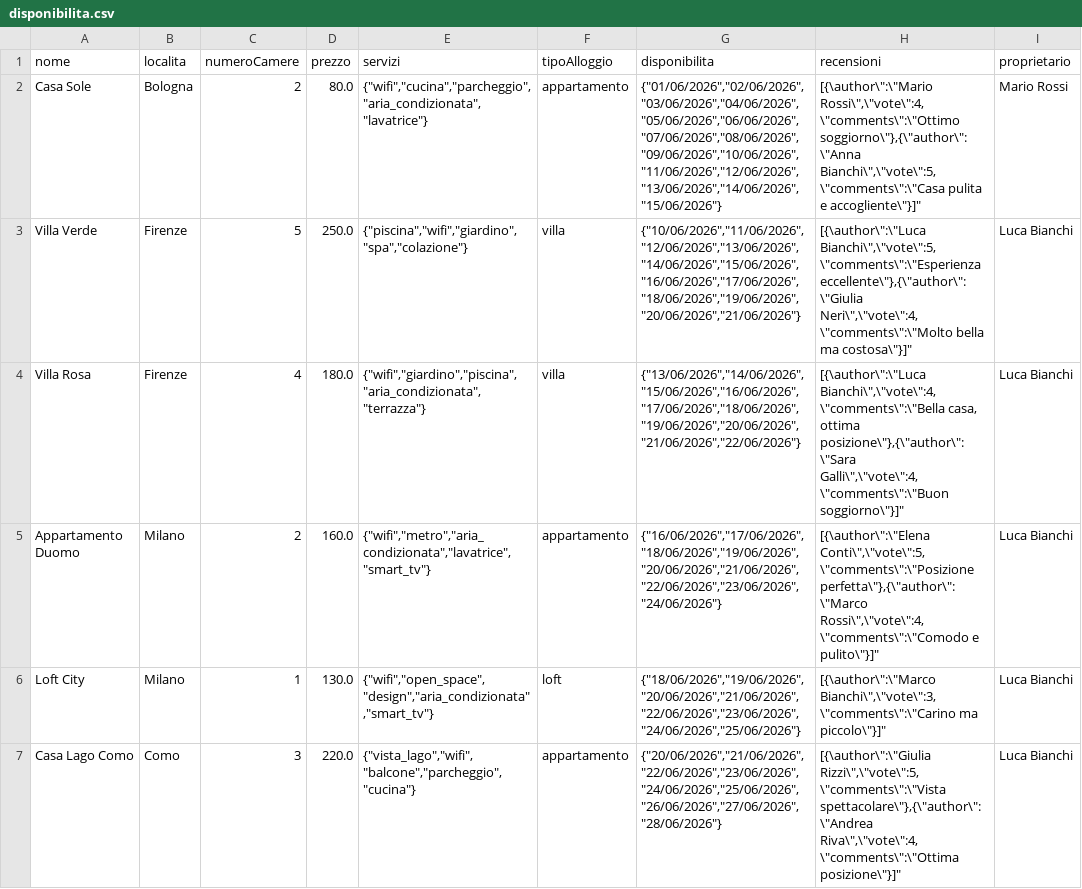
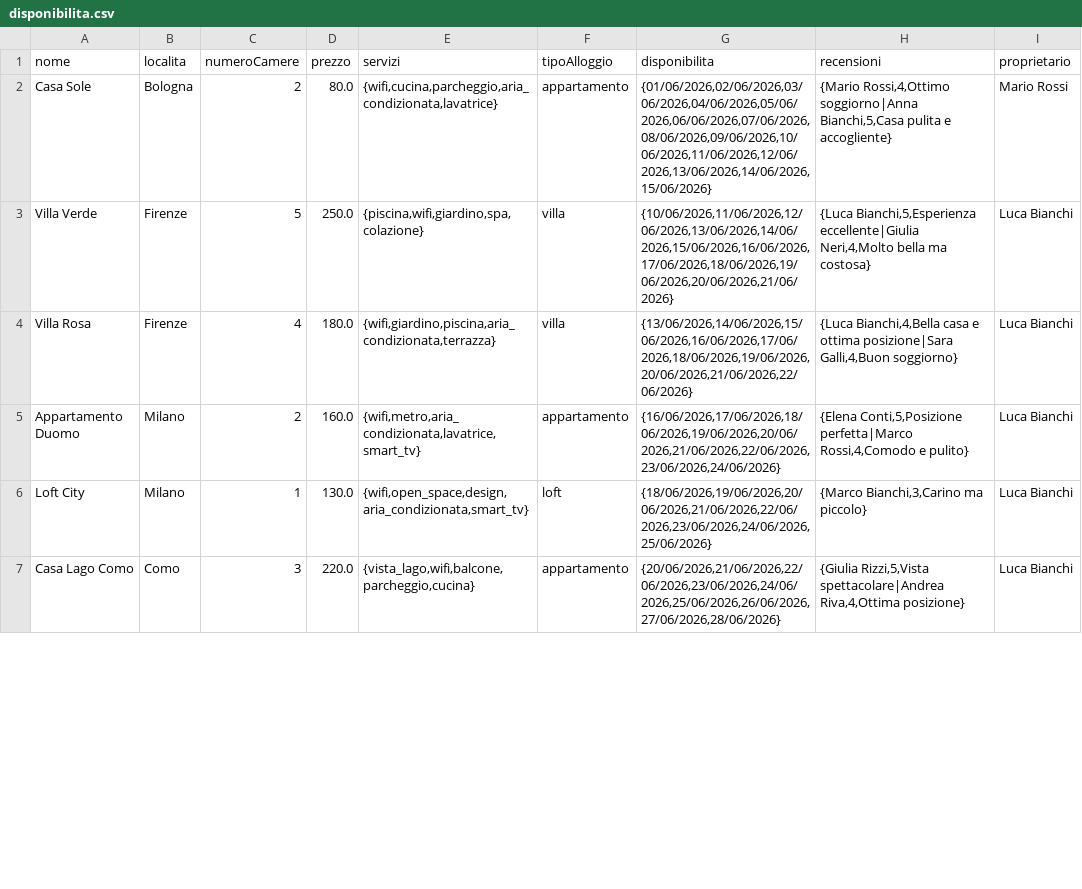
Before and after one commit to ErnestoPiccinini-Pascal/ProgettoUDA, a CSV file: B&B/disponibilita.csv, drawn as a sheet; only a part is shown; the diff covers the shown part only.

```diff
--- a/B&B/disponibilita.csv
+++ b/B&B/disponibilita.csv
@@ -1,7 +1,7 @@
 nome;localita;numeroCamere;prezzo;servizi;tipoAlloggio;disponibilita;recensioni;proprietario
-Casa Sole;Bologna;2;80.0;"{""wifi"",""cucina"",""parcheggio"",""aria_condizionata"",""lavatrice""}";appartamento;"{""01/06/2026"",""02/06/2026"",""03/06/2026"",""04/06/2026"",""05/06/2026"",""06/06/2026"",""07/06/2026"",""08/06/2026"",""09/06/2026"",""10/06/2026"",""11/06/2026"",""12/06/2026"",""13/06/2026"",""14/06/2026"",""15/06/2026""}";"[{\"author\":\"Mario Rossi\",\"vote\":4,\"comments\":\"Ottimo soggiorno\"},{\"author\":\"Anna Bianchi\",\"vote\":5,\"comments\":\"Casa pulita e accogliente\"}]";Mario Rossi
-Villa Verde;Firenze;5;250.0;"{""piscina"",""wifi"",""giardino"",""spa"",""colazione""}";villa;"{""10/06/2026"",""11/06/2026"",""12/06/2026"",""13/06/2026"",""14/06/2026"",""15/06/2026"",""16/06/2026"",""17/06/2026"",""18/06/2026"",""19/06/2026"",""20/06/2026"",""21/06/2026""}";"[{\"author\":\"Luca Bianchi\",\"vote\":5,\"comments\":\"Esperienza eccellente\"},{\"author\":\"Giulia Neri\",\"vote\":4,\"comments\":\"Molto bella ma costosa\"}]";Luca Bianchi
-Villa Rosa;Firenze;4;180.0;"{""wifi"",""giardino"",""piscina"",""aria_condizionata"",""terrazza""}";villa;"{""13/06/2026"",""14/06/2026"",""15/06/2026"",""16/06/2026"",""17/06/2026"",""18/06/2026"",""19/06/2026"",""20/06/2026"",""21/06/2026"",""22/06/2026""}";"[{\"author\":\"Luca Bianchi\",\"vote\":4,\"comments\":\"Bella casa, ottima posizione\"},{\"author\":\"Sara Galli\",\"vote\":4,\"comments\":\"Buon soggiorno\"}]";Luca Bianchi
-Appartamento Duomo;Milano;2;160.0;"{""wifi"",""metro"",""aria_condizionata"",""lavatrice"",""smart_tv""}";appartamento;"{""16/06/2026"",""17/06/2026"",""18/06/2026"",""19/06/2026"",""20/06/2026"",""21/06/2026"",""22/06/2026"",""23/06/2026"",""24/06/2026""}";"[{\"author\":\"Elena Conti\",\"vote\":5,\"comments\":\"Posizione perfetta\"},{\"author\":\"Marco Rossi\",\"vote\":4,\"comments\":\"Comodo e pulito\"}]";Luca Bianchi
-Loft City;Milano;1;130.0;"{""wifi"",""open_space"",""design"",""aria_condizionata"",""smart_tv""}";loft;"{""18/06/2026"",""19/06/2026"",""20/06/2026"",""21/06/2026"",""22/06/2026"",""23/06/2026"",""24/06/2026"",""25/06/2026""}";"[{\"author\":\"Marco Bianchi\",\"vote\":3,\"comments\":\"Carino ma piccolo\"}]";Luca Bianchi
-Casa Lago Como;Como;3;220.0;"{""vista_lago"",""wifi"",""balcone"",""parcheggio"",""cucina""}";appartamento;"{""20/06/2026"",""21/06/2026"",""22/06/2026"",""23/06/2026"",""24/06/2026"",""25/06/2026"",""26/06/2026"",""27/06/2026"",""28/06/2026""}";"[{\"author\":\"Giulia Rizzi\",\"vote\":5,\"comments\":\"Vista spettacolare\"},{\"author\":\"Andrea Riva\",\"vote\":4,\"comments\":\"Ottima posizione\"}]";Luca Bianchi
+Casa Sole;Bologna;2;80.0;"{wifi,cucina,parcheggio,aria_condizionata,lavatrice}";appartamento;"{01/06/2026,02/06/2026,03/06/2026,04/06/2026,05/06/2026,06/06/2026,07/06/2026,08/06/2026,09/06/2026,10/06/2026,11/06/2026,12/06/2026,13/06/2026,14/06/2026,15/06/2026}";"{Mario Rossi,4,Ottimo soggiorno|Anna Bianchi,5,Casa pulita e accogliente}";Mario Rossi
+Villa Verde;Firenze;5;250.0;"{piscina,wifi,giardino,spa,colazione}";villa;"{10/06/2026,11/06/2026,12/06/2026,13/06/2026,14/06/2026,15/06/2026,16/06/2026,17/06/2026,18/06/2026,19/06/2026,20/06/2026,21/06/2026}";"{Luca Bianchi,5,Esperienza eccellente|Giulia Neri,4,Molto bella ma costosa}";Luca Bianchi
+Villa Rosa;Firenze;4;180.0;"{wifi,giardino,piscina,aria_condizionata,terrazza}";villa;"{13/06/2026,14/06/2026,15/06/2026,16/06/2026,17/06/2026,18/06/2026,19/06/2026,20/06/2026,21/06/2026,22/06/2026}";"{Luca Bianchi,4,Bella casa e ottima posizione|Sara Galli,4,Buon soggiorno}";Luca Bianchi
+Appartamento Duomo;Milano;2;160.0;"{wifi,metro,aria_condizionata,lavatrice,smart_tv}";appartamento;"{16/06/2026,17/06/2026,18/06/2026,19/06/2026,20/06/2026,21/06/2026,22/06/2026,23/06/2026,24/06/2026}";"{Elena Conti,5,Posizione perfetta|Marco Rossi,4,Comodo e pulito}";Luca Bianchi
+Loft City;Milano;1;130.0;"{wifi,open_space,design,aria_condizionata,smart_tv}";loft;"{18/06/2026,19/06/2026,20/06/2026,21/06/2026,22/06/2026,23/06/2026,24/06/2026,25/06/2026}";"{Marco Bianchi,3,Carino ma piccolo}";Luca Bianchi
+Casa Lago Como;Como;3;220.0;"{vista_lago,wifi,balcone,parcheggio,cucina}";appartamento;"{20/06/2026,21/06/2026,22/06/2026,23/06/2026,24/06/2026,25/06/2026,26/06/2026,27/06/2026,28/06/2026}";"{Giulia Rizzi,5,Vista spettacolare|Andrea Riva,4,Ottima posizione}";Luca Bianchi
```
Also changed, not shown: 1 added row and 12 edited cells elsewhere in this file, 5 other files.
